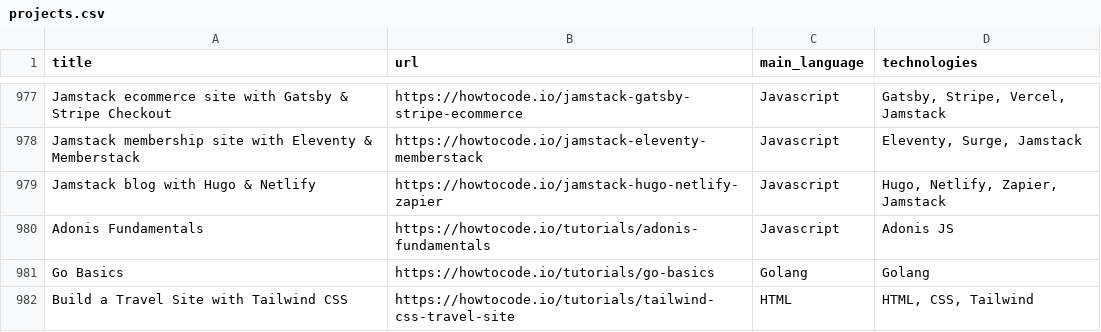
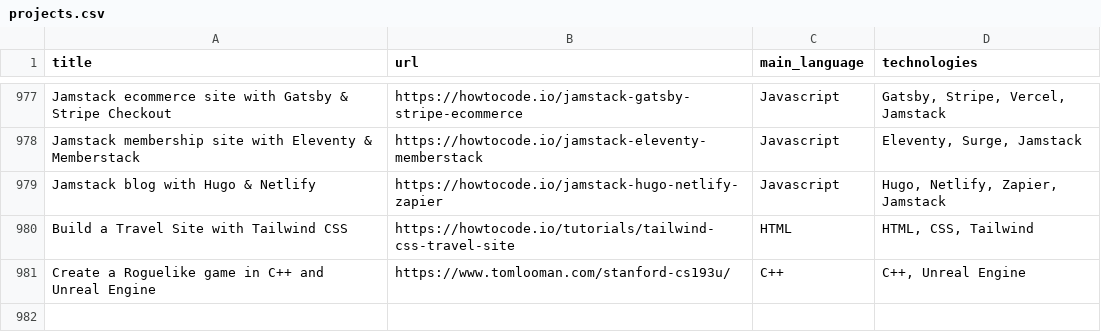
Before and after one commit to aquadzn/learn-x-by-doing-y, a CSV file: projects.csv, drawn as a sheet; only a part is shown, gaps mark what is left out; removed rows and columns are numbered as before the commit, all else as after; the diff names each change by its address in the sheet, - before the commit and + after, or states it on an @@ line.

```diff
--- a/projects.csv
+++ b/projects.csv
-row 980: Adonis Fundamentals | https://howtocode.io/tutorials/adonis-fundamentals | Javascript | Adonis JS
-row 981: Go Basics | https://howtocode.io/tutorials/go-basics | Golang | Golang
+row 981: Create a Roguelike game in C++ and Unreal Engine | https://www.tomlooman.com/stanford-cs193u/ | C++ | C++, Unreal Engine
```
Also changed, not shown: 3 other files.
